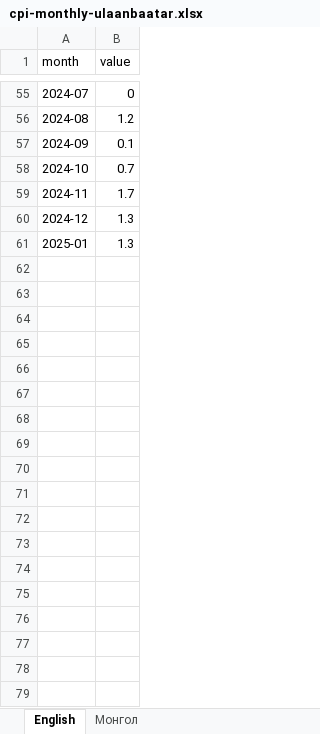
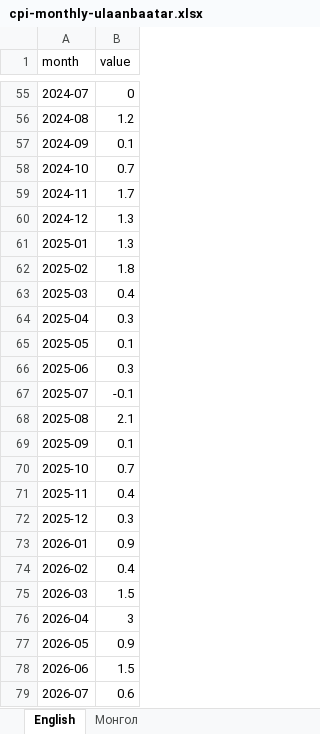
Before and after one commit to American-University-of-Mongolia/data-mn, an Excel workbook: data.mn/public/datasets/cpi-monthly-ulaanbaatar.xlsx, sheet English, drawn as a sheet; only a part is shown, gaps mark what is left out; values as stored, in another font and other column widths than the file's, no borders; the diff names each change by its address in the sheet, - before the commit and + after, or states it on an @@ line.

```diff
--- a/data.mn/public/datasets/cpi-monthly-ulaanbaatar.xlsx (sheet English)
+++ b/data.mn/public/datasets/cpi-monthly-ulaanbaatar.xlsx (sheet English)
+row 62: 2025-02 | 1.8
+row 63: 2025-03 | 0.4
+row 64: 2025-04 | 0.3
+row 65: 2025-05 | 0.1
+row 66: 2025-06 | 0.3
+row 67: 2025-07 | -0.1
+row 68: 2025-08 | 2.1
+row 69: 2025-09 | 0.1
+row 70: 2025-10 | 0.7
+row 71: 2025-11 | 0.4
+row 72: 2025-12 | 0.3
+row 73: 2026-01 | 0.9
+row 74: 2026-02 | 0.4
+row 75: 2026-03 | 1.5
+row 76: 2026-04 | 3
+row 77: 2026-05 | 0.9
+row 78: 2026-06 | 1.5
+row 79: 2026-07 | 0.6
```
Also changed, not shown: sheet Монгол, data.mn/public/datasets/cpi-by-category-ulaanbaatar.xlsx, data.mn/public/datasets/cpi-food-ulaanbaatar.xlsx, 24 other files.
